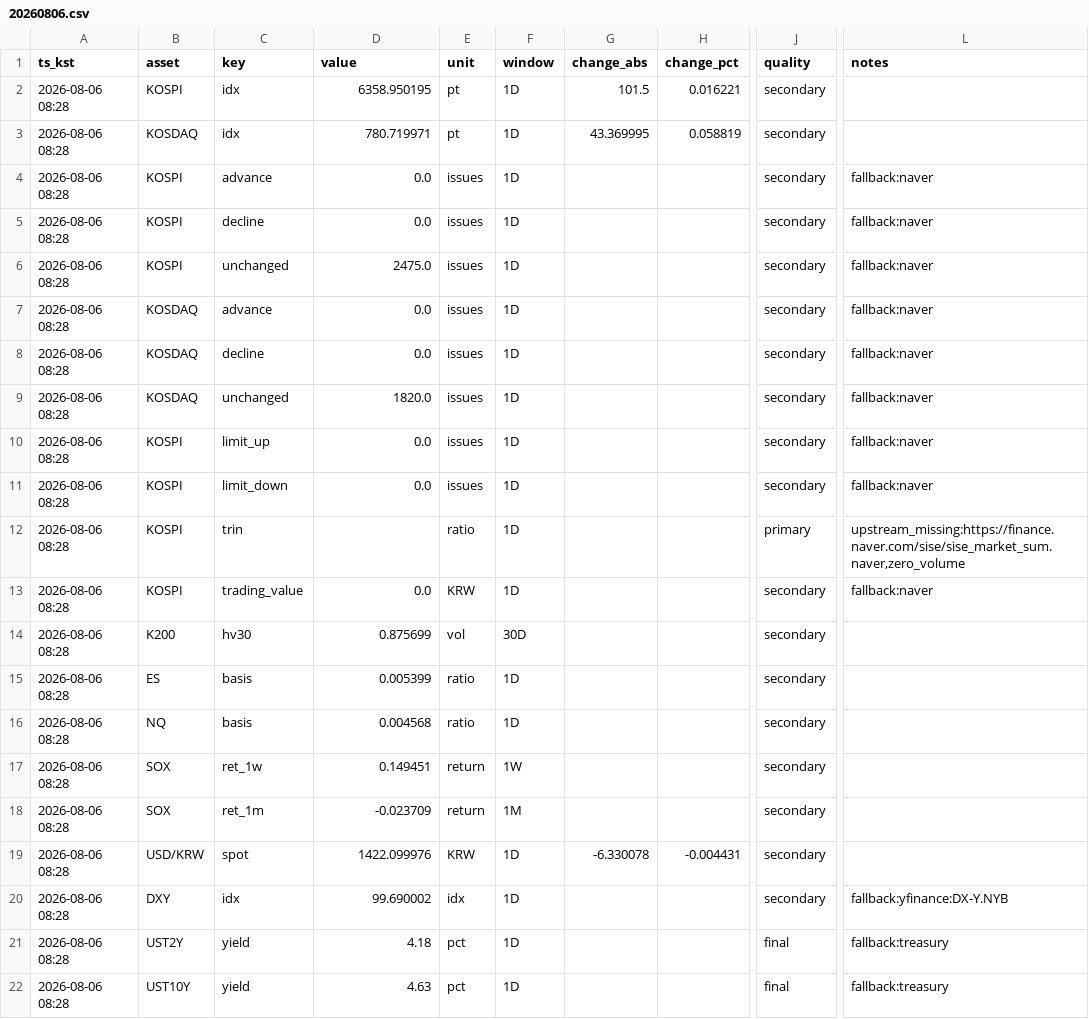
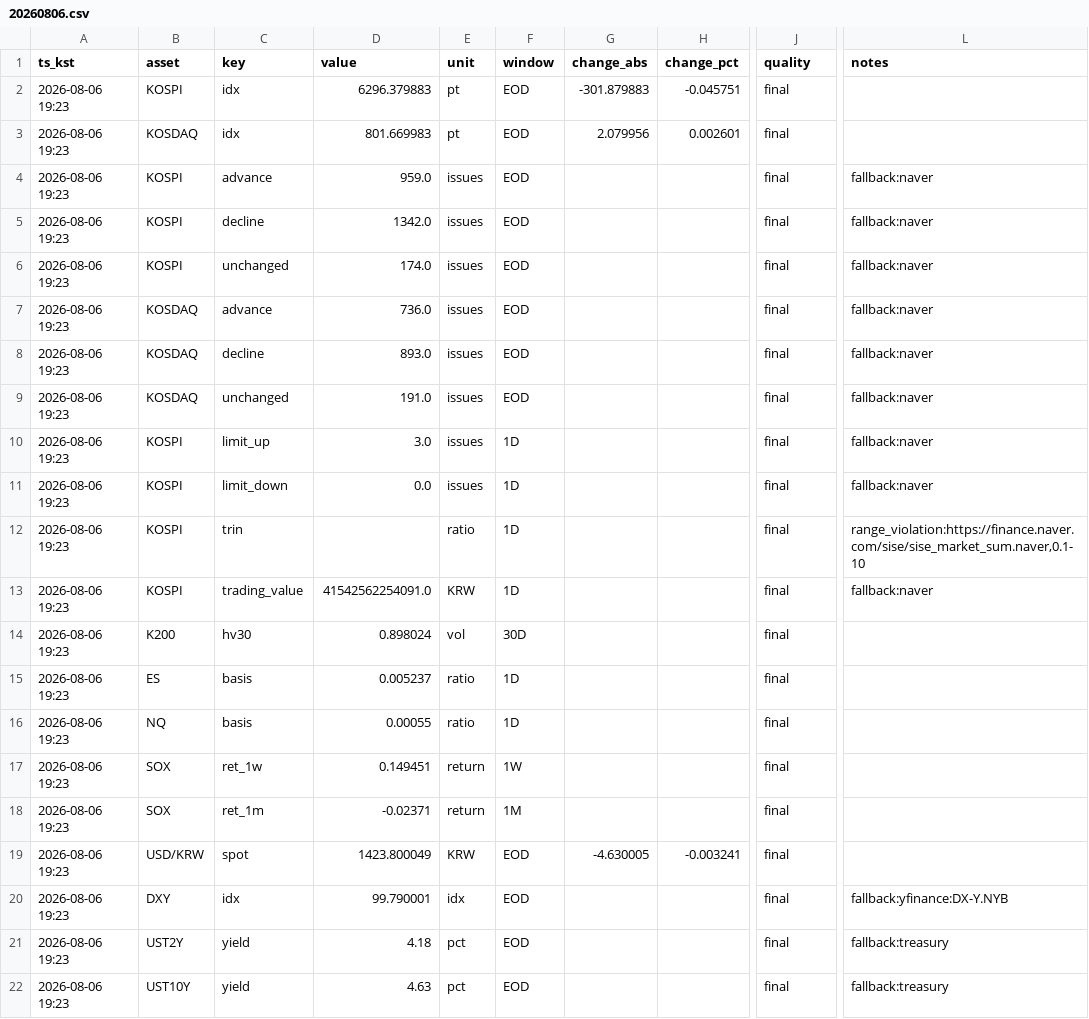
Before and after one commit to suchoforchat-creator/krx-feed, a CSV file: out/daily/20260806.csv, drawn as a sheet; only a part is shown, gaps mark what is left out; the diff covers the shown part only; the diff names each change by its address in the sheet, - before the commit and + after, or states it on an @@ line.

```diff
--- a/out/daily/20260806.csv
+++ b/out/daily/20260806.csv
-A2:A22 (ts_kst): 2026-08-06 08:28
+A2:A22 (ts_kst): 2026-08-06 19:23
-D2 (value): 6358.950195
+D2 (value): 6296.379883
-F2:F9 (window): 1D
+F2:F9 (window): EOD
-G2 (change_abs): 101.5
+G2 (change_abs): -301.879883
-H2 (change_pct): 0.016221
+H2 (change_pct): -0.045751
-J2:J11 (quality): secondary
+J2:J11 (quality): final
-D3 (value): 780.719971
+D3 (value): 801.669983
-G3 (change_abs): 43.369995
+G3 (change_abs): 2.079956
-H3 (change_pct): 0.058819
+H3 (change_pct): 0.002601
-D4 (value): 0.0
+D4 (value): 959.0
-D5 (value): 0.0
+D5 (value): 1342.0
-D6 (value): 2475.0
+D6 (value): 174.0
-D7 (value): 0.0
+D7 (value): 736.0
-D8 (value): 0.0
+D8 (value): 893.0
-D9 (value): 1820.0
+D9 (value): 191.0
-D10 (value): 0.0
+D10 (value): 3.0
-J12 (quality): primary
+J12 (quality): final
-L12 (notes): upstream_missing:https://finance.naver.com/sise/sise_market_sum.naver,zero_volume
+L12 (notes): range_violation:https://finance.naver.com/sise/sise_market_sum.naver,0.1-10
-D13 (value): 0.0
+D13 (value): 41542562254091.0
-J13:J20 (quality): secondary
+J13:J20 (quality): final
-D14 (value): 0.875699
+D14 (value): 0.898024
-D15 (value): 0.005399
+D15 (value): 0.005237
-D16 (value): 0.004568
+D16 (value): 0.00055
-D18 (value): -0.023709
+D18 (value): -0.02371
-D19 (value): 1422.099976
+D19 (value): 1423.800049
-F19:F22 (window): 1D
+F19:F22 (window): EOD
-G19 (change_abs): -6.330078
+G19 (change_abs): -4.630005
-H19 (change_pct): -0.004431
+H19 (change_pct): -0.003241
-D20 (value): 99.690002
+D20 (value): 99.790001
```
Also changed, not shown: 50 edited cells elsewhere in this file, out/history.csv, 2 other files.
